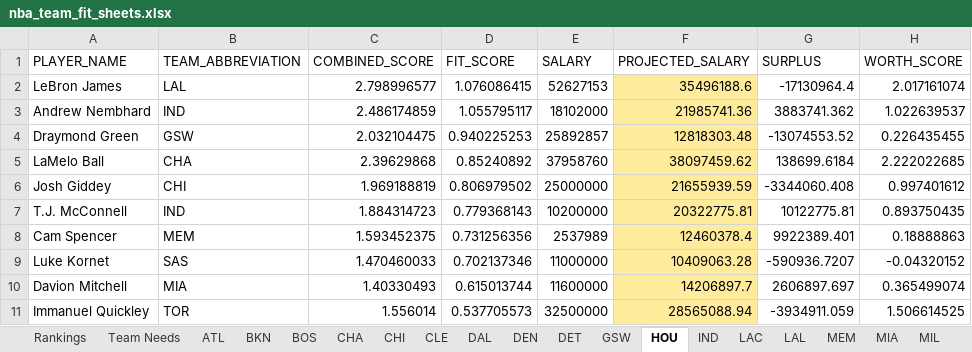
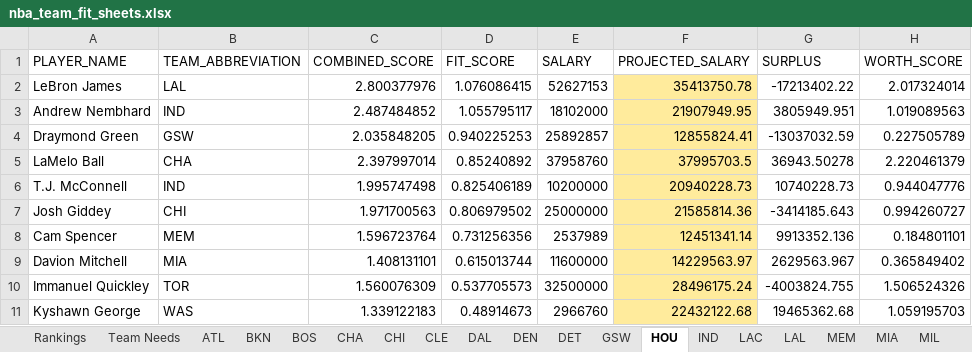
Before and after one commit to jaykakani/nba-player-value-model, an Excel workbook: nba_team_fit_sheets.xlsx, sheet HOU, drawn as a sheet; values as stored, in another font and other column widths than the file's, no borders; conditional formats not drawn; removed rows and columns are numbered as before the commit, all else as after; the diff names each change by its address in the sheet, - before the commit and + after, or states it on an @@ line.

Commit message:
Fix PLAYMAKING reliability weighting to use AST+TOV volume
Ast/TO Ratio's reliability weight was based on AST volume alone,
which missed players with near-average assist totals but abnormally
low turnover counts (e.g. Luke Kornet), letting a noisy ratio
dominate their category score. Weighting by combined AST+TOV touches
catches both low-AST and low-TOV noise cases.

```diff
--- a/nba_team_fit_sheets.xlsx (sheet HOU)
+++ b/nba_team_fit_sheets.xlsx (sheet HOU)
-C2 (COMBINED_SCORE): 2.798996577
+C2 (COMBINED_SCORE): 2.800377976
-F2 (PROJECTED_SALARY): 35496188.6
+F2 (PROJECTED_SALARY): 35413750.78
-G2 (SURPLUS): -17130964.4
+G2 (SURPLUS): -17213402.22
-H2 (WORTH_SCORE): 2.017161074
+H2 (WORTH_SCORE): 2.017324014
-C3 (COMBINED_SCORE): 2.486174859
+C3 (COMBINED_SCORE): 2.487484852
-F3 (PROJECTED_SALARY): 21985741.36
+F3 (PROJECTED_SALARY): 21907949.95
-G3 (SURPLUS): 3883741.362
+G3 (SURPLUS): 3805949.951
-H3 (WORTH_SCORE): 1.022639537
+H3 (WORTH_SCORE): 1.019089563
-C4 (COMBINED_SCORE): 2.032104475
+C4 (COMBINED_SCORE): 2.035848205
-F4 (PROJECTED_SALARY): 12818303.48
+F4 (PROJECTED_SALARY): 12855824.41
-G4 (SURPLUS): -13074553.52
+G4 (SURPLUS): -13037032.59
-H4 (WORTH_SCORE): 0.226435455
+H4 (WORTH_SCORE): 0.227505789
-C5 (COMBINED_SCORE): 2.39629868
+C5 (COMBINED_SCORE): 2.397997014
-F5 (PROJECTED_SALARY): 38097459.62
+F5 (PROJECTED_SALARY): 37995703.5
-G5 (SURPLUS): 138699.6184
+G5 (SURPLUS): 36943.50278
-H5 (WORTH_SCORE): 2.222022685
+H5 (WORTH_SCORE): 2.220461379
+row 6: T.J. McConnell | IND | 1.995747498 | 0.825406189 | 10200000 | 20940228.73 | 10740228.73 | 0.944047776
-C7 (COMBINED_SCORE): 1.969188819
+C7 (COMBINED_SCORE): 1.971700563
-F7 (PROJECTED_SALARY): 21655939.59
+F7 (PROJECTED_SALARY): 21585814.36
-G7 (SURPLUS): -3344060.408
+G7 (SURPLUS): -3414185.643
-H7 (WORTH_SCORE): 0.997401612
+H7 (WORTH_SCORE): 0.994260727
-row 7: T.J. McConnell | IND | 1.884314723 | 0.779368143 | 10200000 | 20322775.81 | 10122775.81 | 0.893750435
-C8 (COMBINED_SCORE): 1.593452375
+C8 (COMBINED_SCORE): 1.596723764
-F8 (PROJECTED_SALARY): 12460378.4
+F8 (PROJECTED_SALARY): 12451341.14
-G8 (SURPLUS): 9922389.401
+G8 (SURPLUS): 9913352.136
-H8 (WORTH_SCORE): 0.18888863
+H8 (WORTH_SCORE): 0.184801101
-row 9: Luke Kornet | SAS | 1.470460033 | 0.702137346 | 11000000 | 10409063.28 | -590936.7207 | -0.04320152
-C9 (COMBINED_SCORE): 1.40330493
+C9 (COMBINED_SCORE): 1.408131101
-F9 (PROJECTED_SALARY): 14206897.7
+F9 (PROJECTED_SALARY): 14229563.97
-G9 (SURPLUS): 2606897.697
+G9 (SURPLUS): 2629563.967
-H9 (WORTH_SCORE): 0.365499074
+H9 (WORTH_SCORE): 0.365849402
-C10 (COMBINED_SCORE): 1.556014
+C10 (COMBINED_SCORE): 1.560076309
-F10 (PROJECTED_SALARY): 28565088.94
+F10 (PROJECTED_SALARY): 28496175.24
-G10 (SURPLUS): -3934911.059
+G10 (SURPLUS): -4003824.755
-H10 (WORTH_SCORE): 1.506614525
+H10 (WORTH_SCORE): 1.506524326
+row 11: Kyshawn George | WAS | 1.339122183 | 0.48914673 | 2966760 | 22432122.68 | 19465362.68 | 1.059195703
```
Also changed, not shown: sheet Rankings, sheet DAL, sheet BOS, sheet LAL, sheet SAC, sheet LAC, 24 more sheets.
